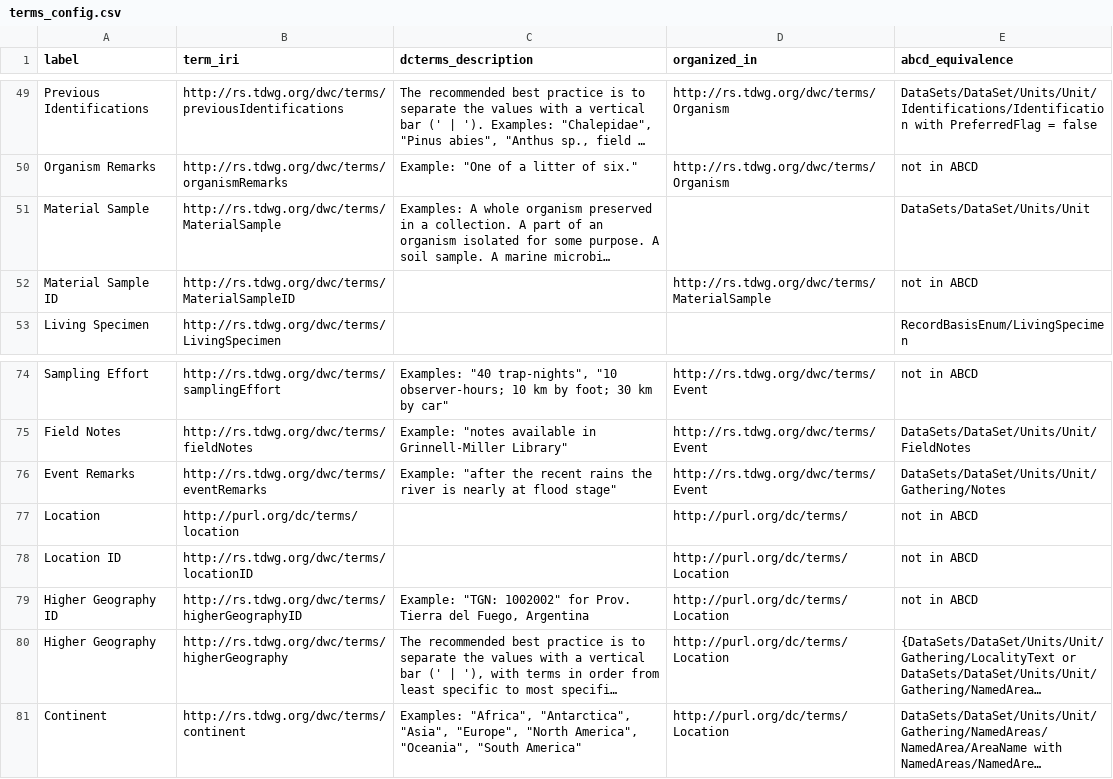
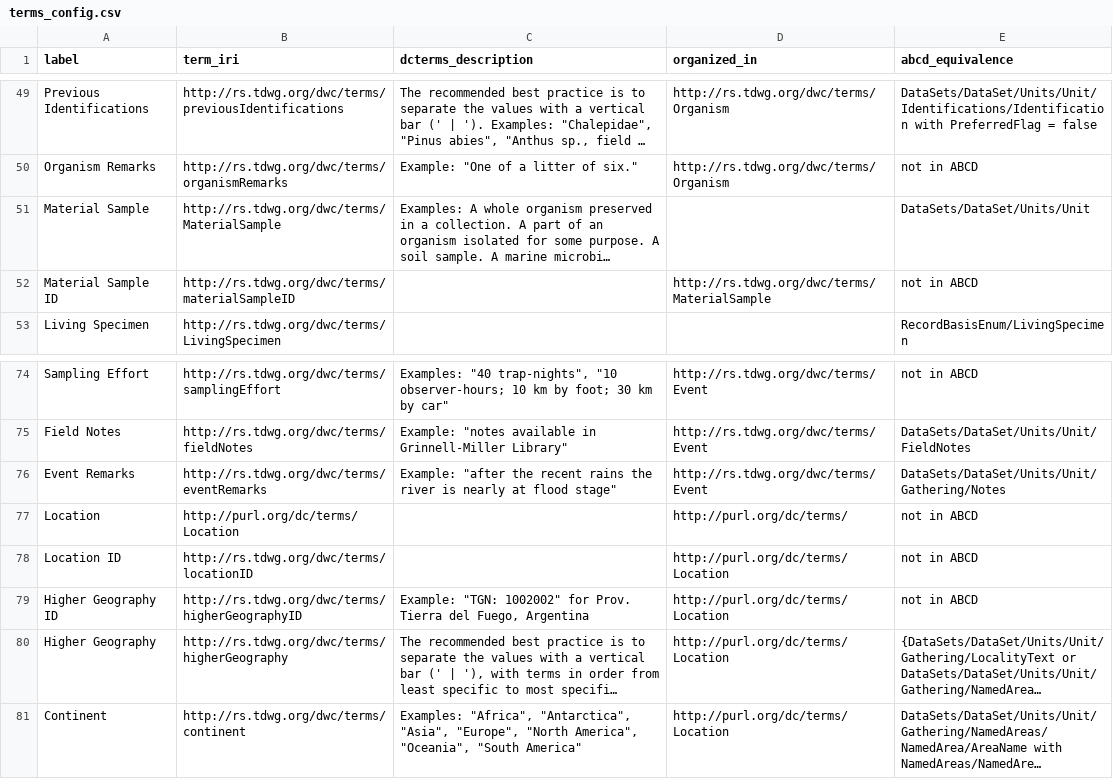
Before and after one commit to tdwg/dwc, a CSV file: build/config/terms_config.csv, drawn as a sheet; only a part is shown, gaps mark what is left out; long unchanged cells end in …; the diff names each change by its address in the sheet, - before the commit and + after, or states it on an @@ line.

Commit message:
Fix capital typos config

```diff
--- a/build/config/terms_config.csv
+++ b/build/config/terms_config.csv
-B52 (term_iri): http://rs.tdwg.org/dwc/terms/MaterialSampleID
+B52 (term_iri): http://rs.tdwg.org/dwc/terms/materialSampleID
-B77 (term_iri): http://purl.org/dc/terms/location
+B77 (term_iri): http://purl.org/dc/terms/Location
```
